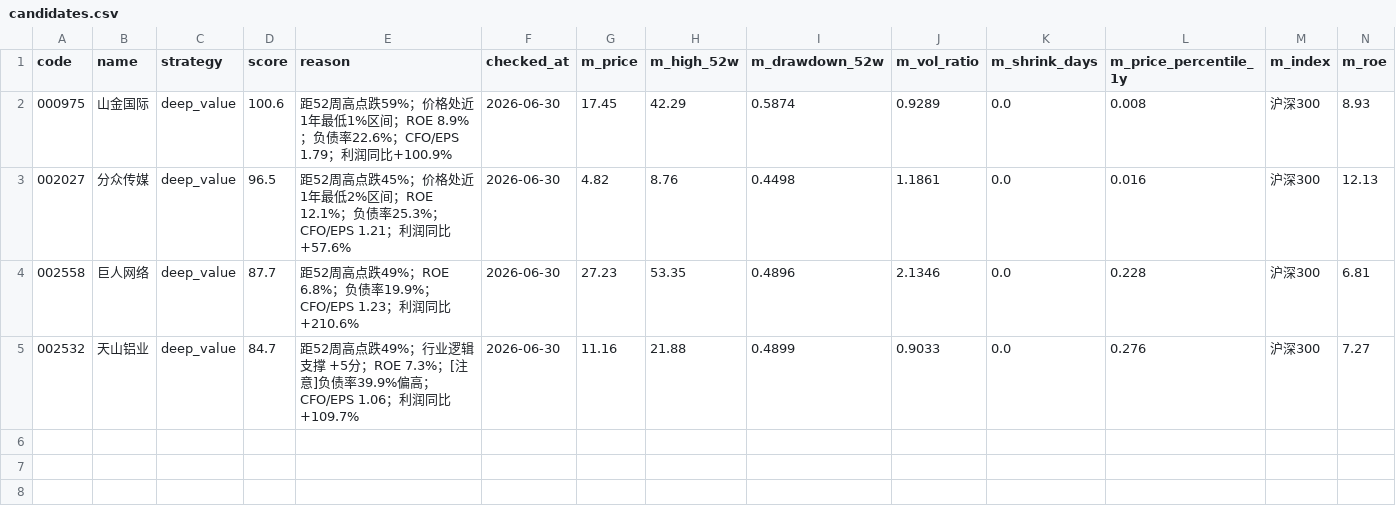
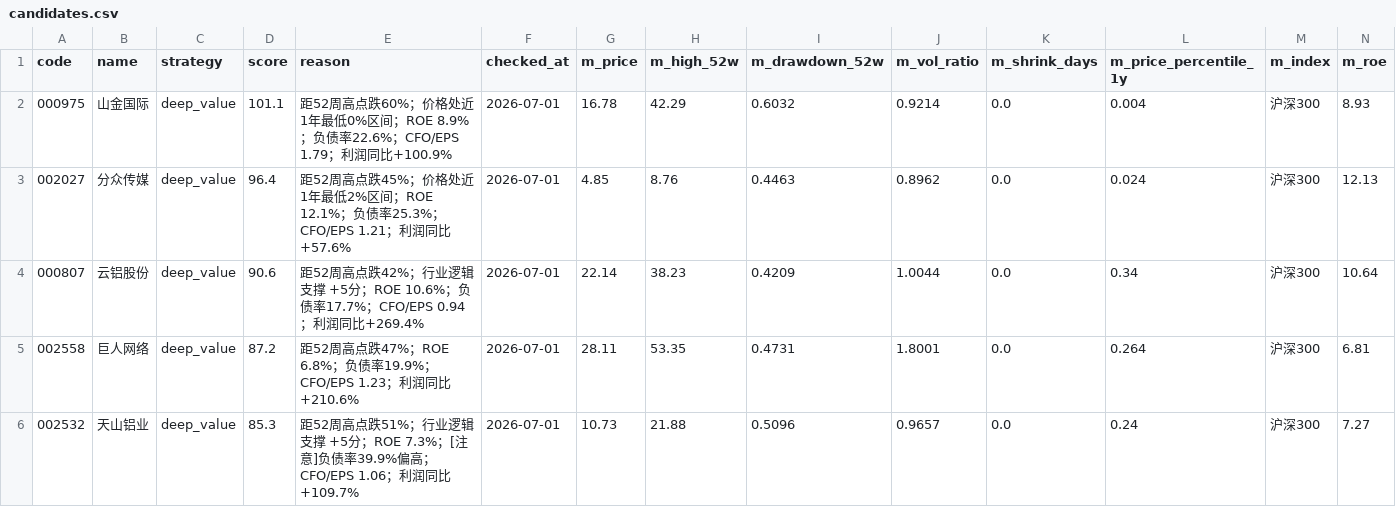
Before and after one commit to huangjialing0010/da-a-trading, a CSV file: output/candidates.csv, drawn as a sheet; only a part is shown; addresses are those after the commit; rows hold the shown columns only; the diff names each change by its address in the sheet, - before the commit and + after, or states it on an @@ line.

```diff
--- a/output/candidates.csv
+++ b/output/candidates.csv
-D2 (score): 100.6
+D2 (score): 101.1
-E2 (reason): …周高点跌59%；价格处近1年最低1%区间；ROE…
+E2 (reason): …周高点跌60%；价格处近1年最低0%区间；ROE…
-F2:F3 (checked_at): 2026-06-30
+F2:F3 (checked_at): 2026-07-01
-G2 (m_price): 17.45
+G2 (m_price): 16.78
-I2 (m_drawdown_52w): 0.5874
+I2 (m_drawdown_52w): 0.6032
-J2 (m_vol_ratio): 0.9289
+J2 (m_vol_ratio): 0.9214
-L2 (m_price_percentile_1y): 0.008
+L2 (m_price_percentile_1y): 0.004
-D3 (score): 96.5
+D3 (score): 96.4
-G3 (m_price): 4.82
+G3 (m_price): 4.85
-I3 (m_drawdown_52w): 0.4498
+I3 (m_drawdown_52w): 0.4463
-J3 (m_vol_ratio): 1.1861
+J3 (m_vol_ratio): 0.8962
-L3 (m_price_percentile_1y): 0.016
+L3 (m_price_percentile_1y): 0.024
+row 4: 000807 | 云铝股份 | deep_value | 90.6 | 距52周高点跌42%；行业逻辑支撑 +5分；ROE 10.6%；负债率17.7%；CFO/EPS 0.94；利润同比+269.4% | 2026-07-01 | 22.14 | 38.23 | 0.4209 | 1.0044 | 0.0 | 0.34 | 沪深300 | 10.64
-D5 (score): 87.7
+D5 (score): 87.2
-E5 (reason): …周高点跌49%；ROE 6.8%；…
+E5 (reason): …周高点跌47%；ROE 6.8%；…
-F5:F6 (checked_at): 2026-06-30
+F5:F6 (checked_at): 2026-07-01
-G5 (m_price): 27.23
+G5 (m_price): 28.11
-I5 (m_drawdown_52w): 0.4896
+I5 (m_drawdown_52w): 0.4731
-J5 (m_vol_ratio): 2.1346
+J5 (m_vol_ratio): 1.8001
-L5 (m_price_percentile_1y): 0.228
+L5 (m_price_percentile_1y): 0.264
-D6 (score): 84.7
+D6 (score): 85.3
-E6 (reason): …周高点跌49%；行业逻…
+E6 (reason): …周高点跌51%；行业逻…
-G6 (m_price): 11.16
+G6 (m_price): 10.73
-I6 (m_drawdown_52w): 0.4899
+I6 (m_drawdown_52w): 0.5096
-J6 (m_vol_ratio): 0.9033
+J6 (m_vol_ratio): 0.9657
-L6 (m_price_percentile_1y): 0.276
+L6 (m_price_percentile_1y): 0.24
```
Also changed, not shown: 2 other files.
